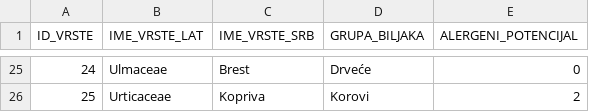
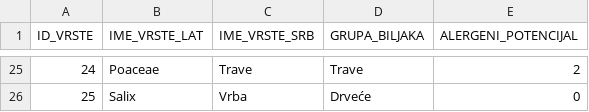
Before and after one commit to TheDeeKay/OpenDataPolen, a CSV file: app/src/main/res/raw/vrste_polena.csv, drawn as a sheet; only a part is shown, gaps mark what is left out; the diff covers the shown part only.

```diff
--- a/app/src/main/res/raw/vrste_polena.csv
+++ b/app/src/main/res/raw/vrste_polena.csv
@@ -25,2 +25,2 @@ ID_VRSTE,IME_VRSTE_LAT,IME_VRSTE_SRB,GRUPA_BILJAKA,ALERGENI_POTENCIJAL
-24,Ulmaceae,Brest,Drveće,0
-25,Urticaceae,Kopriva,Korovi,2
+24,Poaceae,Trave,Trave,2
+25,Salix,Vrba,Drveće,0
```
Also changed, not shown: 69 edited cells elsewhere in this file, 3 other files.
